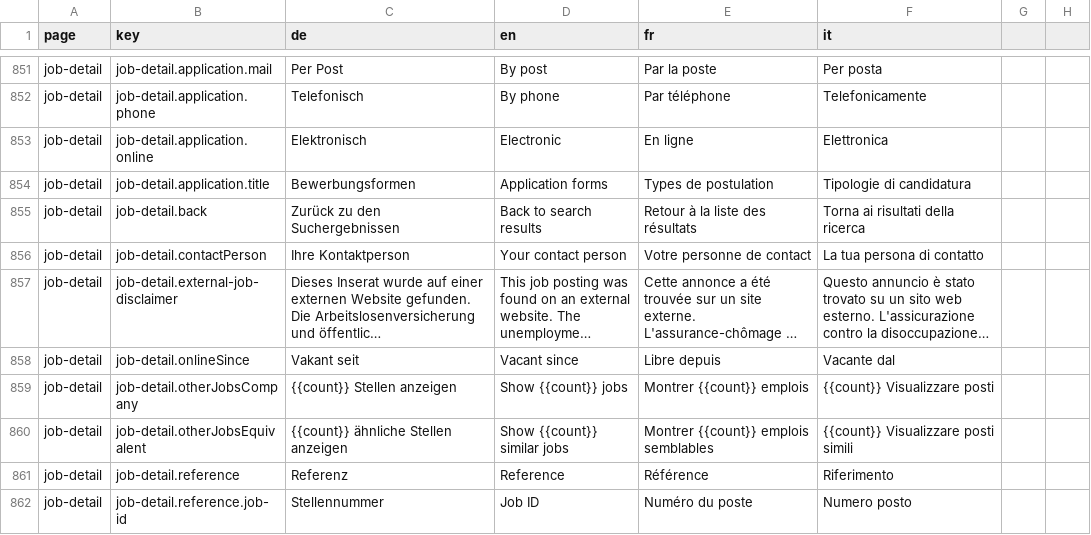
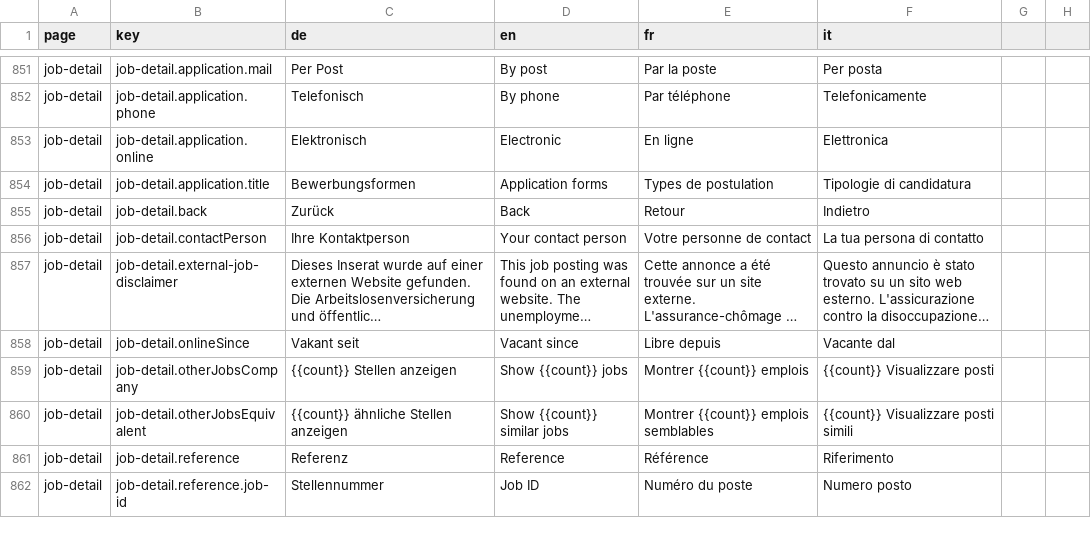
Before and after one commit to FeatureToggleStudy/alv-portal, a CSV file: alv-portal-ui/translations.csv, drawn as a sheet; only a part is shown, gaps mark what is left out; long unchanged cells end in ….

Commit message:
DF-484: shortened the translation

```diff
--- a/alv-portal-ui/translations.csv
+++ b/alv-portal-ui/translations.csv
@@ -854,3 +854,3 @@ job-detail,job-detail.application.online,Elektronisch,Electronic,En ligne,Elettr
 job-detail,job-detail.application.title,Bewerbungsformen,Application forms,Types de postulation,Tipologie di candidatura
-job-detail,job-detail.back,Zurück zu den Suchergebnissen,Back to search results,Retour à la liste des résultats,Torna ai risultati della ricerca
+job-detail,job-detail.back,Zurück,Back,Retour,Indietro
 job-detail,job-detail.contactPerson,Ihre Kontaktperson,Your contact person,Votre personne de contact,La tua persona di contatto
```
